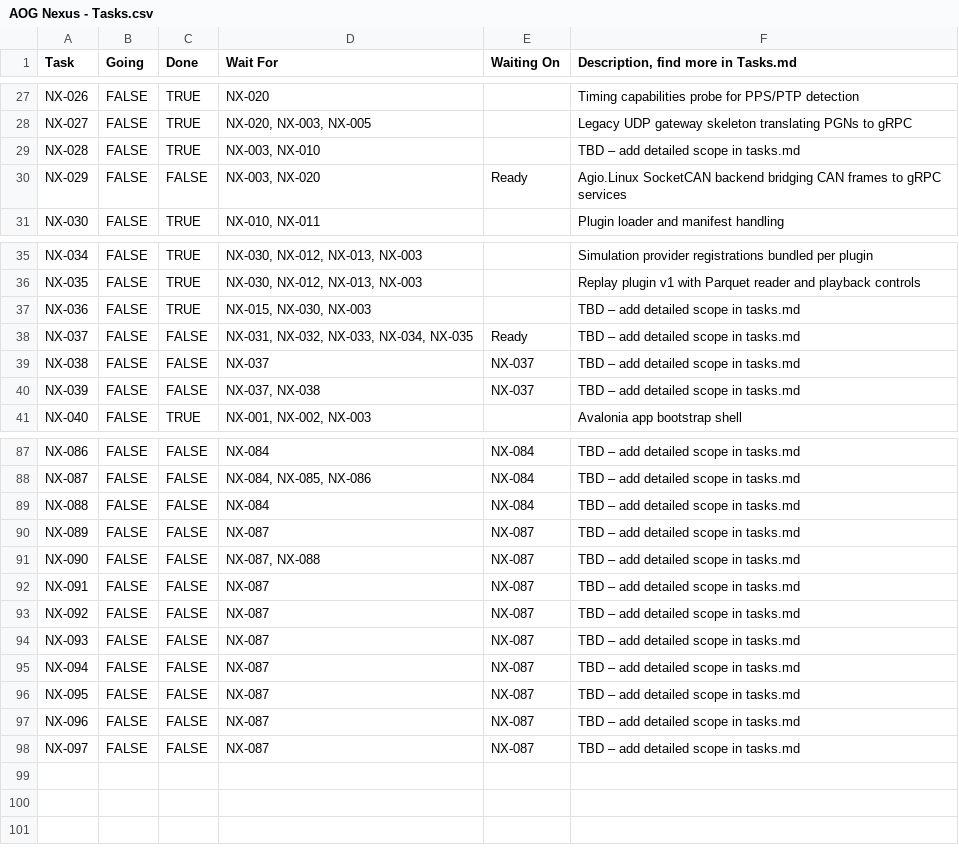
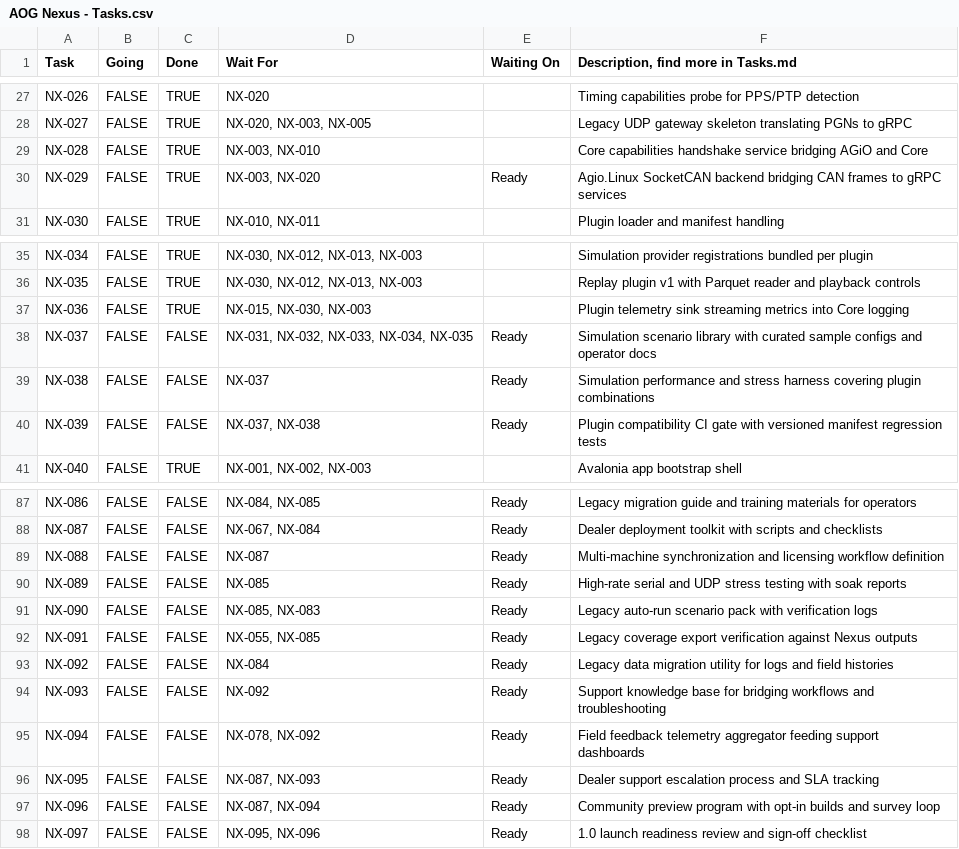
Before and after one commit to FortneyMFG/AgOpenGPS-Nexus, a CSV file: AOG Nexus - Tasks.csv, drawn as a sheet; only a part is shown, gaps mark what is left out; the diff covers the shown part only; the diff names each change by its address in the sheet, - before the commit and + after, or states it on an @@ line.

```diff
--- a/AOG Nexus - Tasks.csv
+++ b/AOG Nexus - Tasks.csv
-F29: TBD – add detailed scope in tasks.md
+F29: Core capabilities handshake service bridging AGiO and Core
-C30 (Done): FALSE
+C30 (Done): TRUE
-F37: TBD – add detailed scope in tasks.md
+F37: Plugin telemetry sink streaming metrics into Core logging
-F38: TBD – add detailed scope in tasks.md
+F38: Simulation scenario library with curated sample configs and operator docs
-E39:E40 (Waiting On): NX-037
+E39:E40 (Waiting On): Ready
-F39: TBD – add detailed scope in tasks.md
+F39: Simulation performance and stress harness covering plugin combinations
-F40: TBD – add detailed scope in tasks.md
+F40: Plugin compatibility CI gate with versioned manifest regression tests
-D87 (Wait For): NX-084
+D87 (Wait For): NX-084, NX-085
-E87:E89 (Waiting On): NX-084
+E87:E89 (Waiting On): Ready
-F87: TBD – add detailed scope in tasks.md
+F87: Legacy migration guide and training materials for operators
-D88 (Wait For): NX-084, NX-085, NX-086
+D88 (Wait For): NX-067, NX-084
-F88: TBD – add detailed scope in tasks.md
+F88: Dealer deployment toolkit with scripts and checklists
-D89 (Wait For): NX-084
+D89 (Wait For): NX-087
-F89: TBD – add detailed scope in tasks.md
+F89: Multi-machine synchronization and licensing workflow definition
-D90 (Wait For): NX-087
+D90 (Wait For): NX-085
-E90:E98 (Waiting On): NX-087
+E90:E98 (Waiting On): Ready
-F90: TBD – add detailed scope in tasks.md
+F90: High-rate serial and UDP stress testing with soak reports
-D91 (Wait For): NX-087, NX-088
+D91 (Wait For): NX-085, NX-083
-F91: TBD – add detailed scope in tasks.md
+F91: Legacy auto-run scenario pack with verification logs
-D92 (Wait For): NX-087
+D92 (Wait For): NX-055, NX-085
-F92: TBD – add detailed scope in tasks.md
+F92: Legacy coverage export verification against Nexus outputs
-D93 (Wait For): NX-087
+D93 (Wait For): NX-084
-F93: TBD – add detailed scope in tasks.md
+F93: Legacy data migration utility for logs and field histories
-D94 (Wait For): NX-087
+D94 (Wait For): NX-092
-F94: TBD – add detailed scope in tasks.md
+F94: Support knowledge base for bridging workflows and troubleshooting
-D95 (Wait For): NX-087
+D95 (Wait For): NX-078, NX-092
-F95: TBD – add detailed scope in tasks.md
+F95: Field feedback telemetry aggregator feeding support dashboards
-D96 (Wait For): NX-087
+D96 (Wait For): NX-087, NX-093
-F96: TBD – add detailed scope in tasks.md
+F96: Dealer support escalation process and SLA tracking
-D97 (Wait For): NX-087
+D97 (Wait For): NX-087, NX-094
-F97: TBD – add detailed scope in tasks.md
+F97: Community preview program with opt-in builds and survey loop
-D98 (Wait For): NX-087
+D98 (Wait For): NX-095, NX-096
-F98: TBD – add detailed scope in tasks.md
+F98: 1.0 launch readiness review and sign-off checklist
```
Also changed, not shown: 53 edited cells elsewhere in this file, 1 other file.
